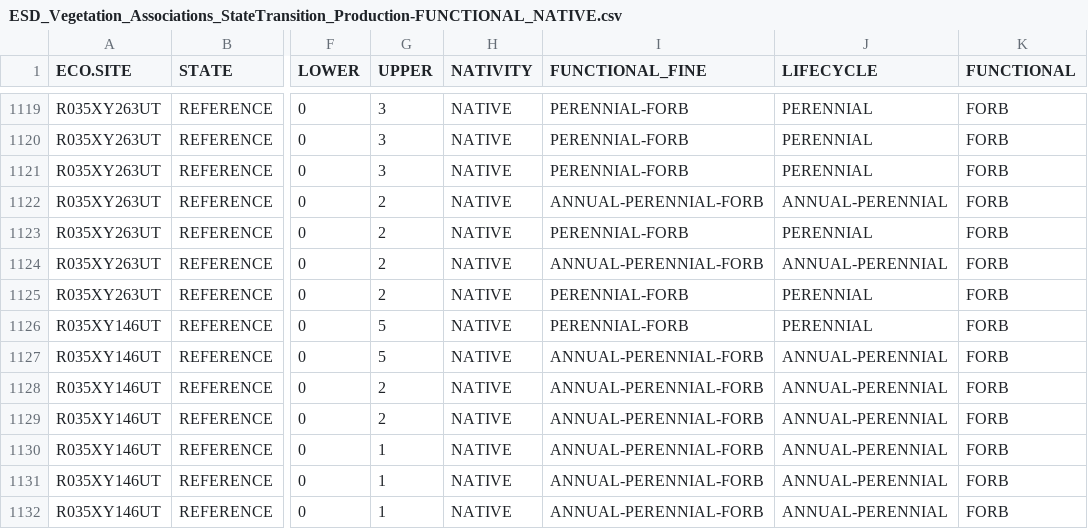
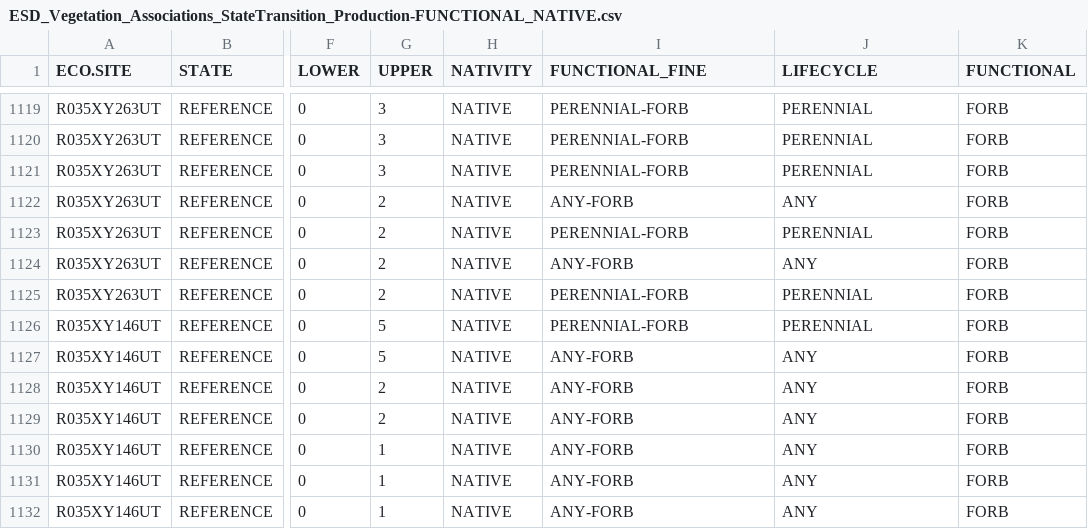
Before and after one commit to sagesteppe/UFO_Plant_Diversity, a CSV file: data/processed/ESD_Vegetation_Associations_StateTransition_Production-FUNCTIONAL_NATIVE.csv, drawn as a sheet; only a part is shown, gaps mark what is left out; the diff covers the shown part only; the diff names each change by its address in the sheet, - before the commit and + after, or states it on an @@ line.

Commit message:
functionals and lifecycles on reference look clean now

```diff
--- a/data/processed/ESD_Vegetation_Associations_StateTransition_Production-FUNCTIONAL_NATIVE.csv
+++ b/data/processed/ESD_Vegetation_Associations_StateTransition_Production-FUNCTIONAL_NATIVE.csv
-I1122 (FUNCTIONAL_FINE): ANNUAL-PERENNIAL-FORB
+I1122 (FUNCTIONAL_FINE): ANY-FORB
-J1122 (LIFECYCLE): ANNUAL-PERENNIAL
+J1122 (LIFECYCLE): ANY
-I1124 (FUNCTIONAL_FINE): ANNUAL-PERENNIAL-FORB
+I1124 (FUNCTIONAL_FINE): ANY-FORB
-J1124 (LIFECYCLE): ANNUAL-PERENNIAL
+J1124 (LIFECYCLE): ANY
-I1127:I1132 (FUNCTIONAL_FINE): ANNUAL-PERENNIAL-FORB
+I1127:I1132 (FUNCTIONAL_FINE): ANY-FORB
-J1127:J1132 (LIFECYCLE): ANNUAL-PERENNIAL
+J1127:J1132 (LIFECYCLE): ANY
```
Also changed, not shown: 144 edited cells elsewhere in this file, data/raw/PhotoSyntheticPathway-Naumanetal2022-RCB.csv, 3 other files.
